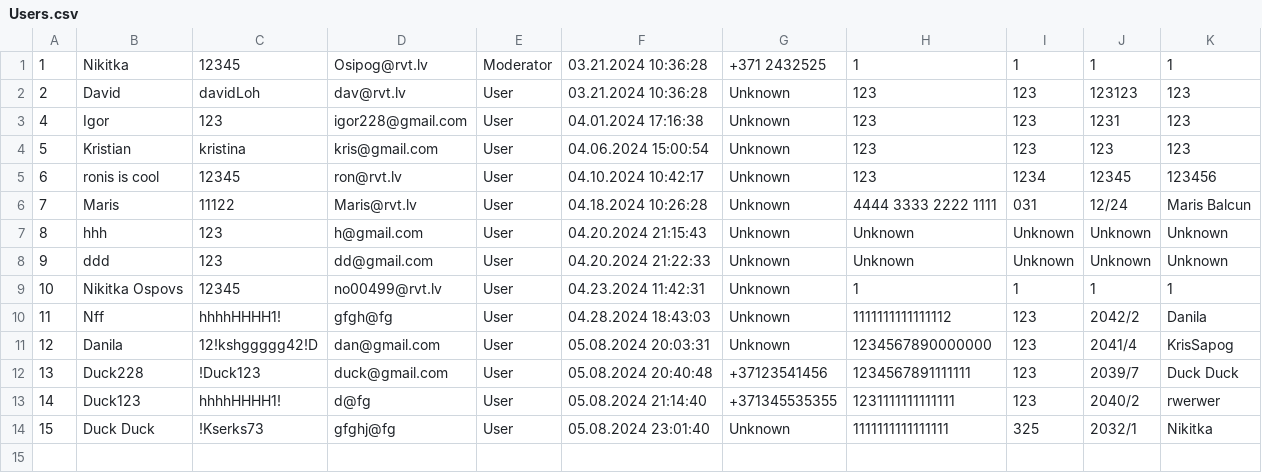
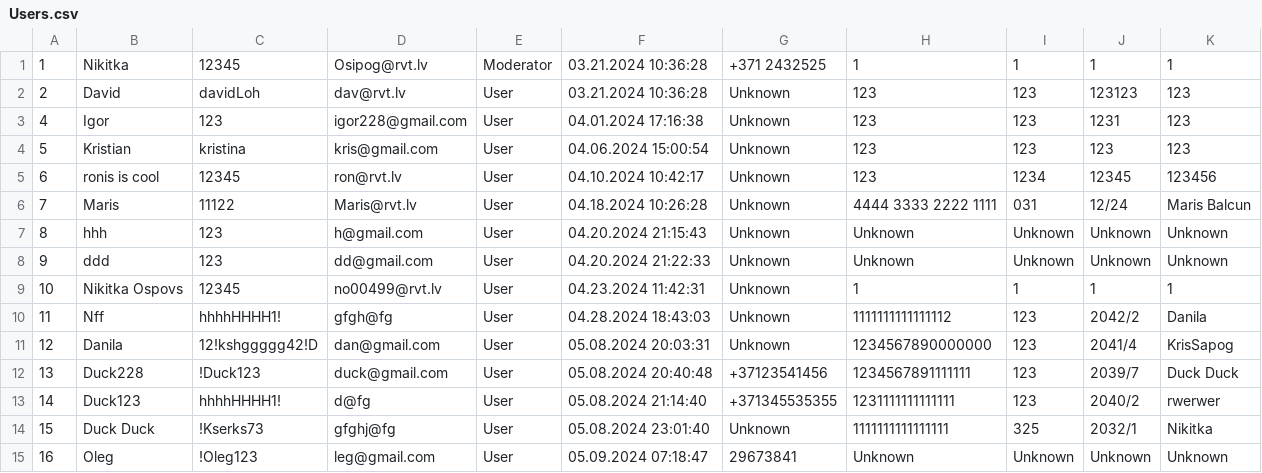
Before and after one commit to NikitkaOsipov/KrisNikShopProject, a CSV file: KrisNikShopProject/Components/Collections/Users.csv, drawn as a sheet.

```diff
--- a/KrisNikShopProject/Components/Collections/Users.csv
+++ b/KrisNikShopProject/Components/Collections/Users.csv
@@ -14 +14,2 @@
 15,Duck Duck,!Kserks73,gfghj@fg,User,05.08.2024 23:01:40,Unknown,1111111111111111,325,2032/1,Nikitka
+16,Oleg,!Oleg123,leg@gmail.com,User,05.09.2024 07:18:47,29673841,Unknown,Unknown,Unknown,Unknown
```
Also changed, not shown: 6 other files.
